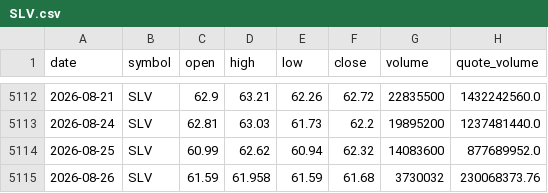
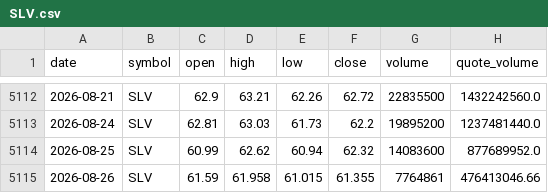
Before and after one commit to bsachart/finance-metrics-fetch, a CSV file: data/market/SLV.csv, drawn as a sheet; only a part is shown, gaps mark what is left out.

```diff
--- a/data/market/SLV.csv
+++ b/data/market/SLV.csv
@@ -5114,2 +5114,2 @@ date,symbol,open,high,low,close,volume,quote_volume
 2026-08-25,SLV,60.99,62.62,60.94,62.32,14083600,877689952.0
-2026-08-26,SLV,61.59,61.958,61.59,61.68,3730032,230068373.76
+2026-08-26,SLV,61.59,61.958,61.015,61.355,7764861,476413046.66
```
Also changed, not shown: data/market/GOOGL.csv, data/market/INTC.csv, 8 other files.
